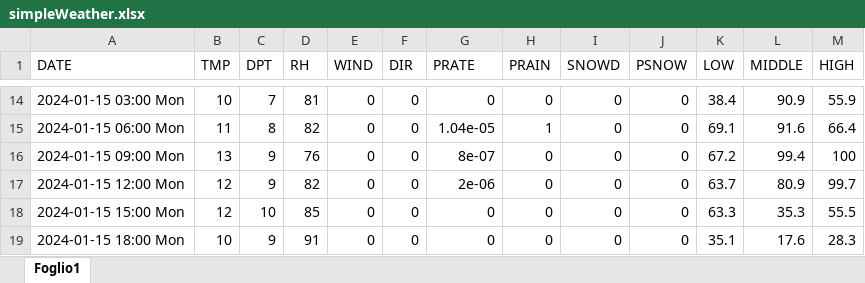
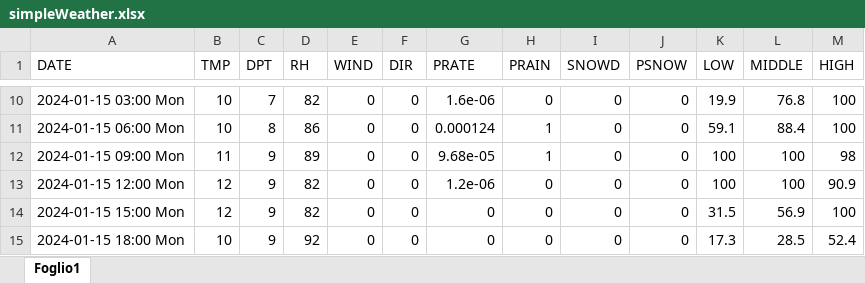
Before and after one commit to remotomasi/ngrib, an Excel workbook: data/simpleWeather.xlsx, sheet Foglio1, drawn as a sheet; only a part is shown, gaps mark what is left out; values as stored, in another font and other column widths than the file's, no cell formats; addresses are those after the commit; the diff covers the shown part only; the diff names each change by its address in the sheet, - before the commit and + after, or states it on an @@ line.

```diff
--- a/data/simpleWeather.xlsx (sheet Foglio1)
+++ b/data/simpleWeather.xlsx (sheet Foglio1)
-D10 (RH): 81
+D10 (RH): 82
-G10 (PRATE): 0
+G10 (PRATE): 1.6e-06
-K10 (LOW): 38.4
+K10 (LOW): 19.9
-L10 (MIDDLE): 90.9
+L10 (MIDDLE): 76.8
-M10 (HIGH): 55.9
+M10 (HIGH): 100
-B11 (TMP): 11
+B11 (TMP): 10
-D11 (RH): 82
+D11 (RH): 86
-G11 (PRATE): 1.04e-05
+G11 (PRATE): 0.000124
-K11 (LOW): 69.1
+K11 (LOW): 59.1
-L11 (MIDDLE): 91.6
+L11 (MIDDLE): 88.4
-M11 (HIGH): 66.4
+M11 (HIGH): 100
-B12 (TMP): 13
+B12 (TMP): 11
-D12 (RH): 76
+D12 (RH): 89
-G12 (PRATE): 8e-07
+G12 (PRATE): 9.68e-05
-H12 (PRAIN): 0
+H12 (PRAIN): 1
-K12 (LOW): 67.2
+K12 (LOW): 100
-L12 (MIDDLE): 99.4
+L12 (MIDDLE): 100
-M12 (HIGH): 100
+M12 (HIGH): 98
-G13 (PRATE): 2e-06
+G13 (PRATE): 1.2e-06
-K13 (LOW): 63.7
+K13 (LOW): 100
-L13 (MIDDLE): 80.9
+L13 (MIDDLE): 100
-M13 (HIGH): 99.7
+M13 (HIGH): 90.9
-C14 (DPT): 10
+C14 (DPT): 9
-D14 (RH): 85
+D14 (RH): 82
-K14 (LOW): 63.3
+K14 (LOW): 31.5
-L14 (MIDDLE): 35.3
+L14 (MIDDLE): 56.9
-M14 (HIGH): 55.5
+M14 (HIGH): 100
-D15 (RH): 91
+D15 (RH): 92
-K15 (LOW): 35.1
+K15 (LOW): 17.3
-L15 (MIDDLE): 17.6
+L15 (MIDDLE): 28.5
-M15 (HIGH): 28.3
+M15 (HIGH): 52.4
```
Also changed, not shown: 4 added rows, 4 removed rows and 145 edited cells elsewhere in this sheet, cell formats, data/final_forecasting_snow.xlsx, data/simpleWeatherSimply.xlsx.
